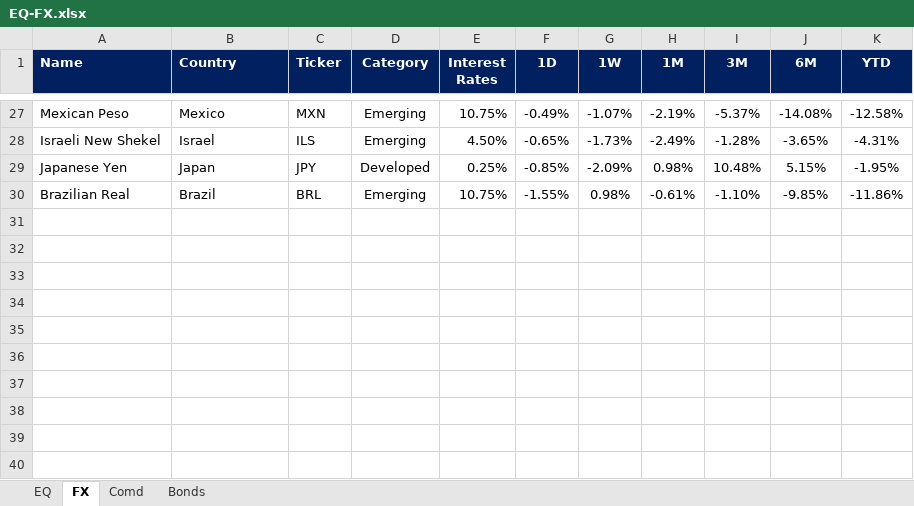
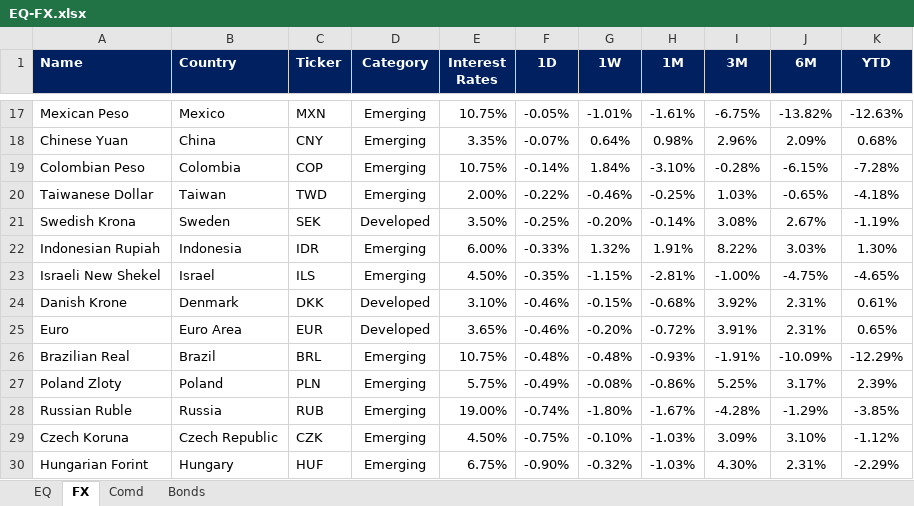
Before and after one commit to firstglobal123/fg-app, an Excel workbook: EQ-FX.xlsx, sheet FX, drawn as a sheet; only a part is shown, gaps mark what is left out; values as stored, in another font and other column widths than the file's, no borders; conditional formats not drawn; removed rows and columns are numbered as before the commit, all else as after; the diff covers the shown part only; the diff names each change by its address in the sheet, - before the commit and + after, or states it on an @@ line.

```diff
--- a/EQ-FX.xlsx (sheet FX)
+++ b/EQ-FX.xlsx (sheet FX)
-F17 (1D): -0.49%
+F17 (1D): -0.05%
-G17 (1W): -1.07%
+G17 (1W): -1.01%
-H17 (1M): -2.19%
+H17 (1M): -1.61%
-I17 (3M): -5.37%
+I17 (3M): -6.75%
-J17 (6M): -14.08%
+J17 (6M): -13.82%
-K17 (YTD): -12.58%
+K17 (YTD): -12.63%
+row 18: Chinese Yuan | China | CNY | Emerging | 3.35% | -0.07% | 0.64% | 0.98% | 2.96% | 2.09% | 0.68%
+row 19: Colombian Peso | Colombia | COP | Emerging | 10.75% | -0.14% | 1.84% | -3.10% | -0.28% | -6.15% | -7.28%
+row 20: Taiwanese Dollar | Taiwan | TWD | Emerging | 2.00% | -0.22% | -0.46% | -0.25% | 1.03% | -0.65% | -4.18%
+row 21: Swedish Krona | Sweden | SEK | Developed | 3.50% | -0.25% | -0.20% | -0.14% | 3.08% | 2.67% | -1.19%
+row 22: Indonesian Rupiah | Indonesia | IDR | Emerging | 6.00% | -0.33% | 1.32% | 1.91% | 8.22% | 3.03% | 1.30%
-F23 (1D): -0.65%
+F23 (1D): -0.35%
-G23 (1W): -1.73%
+G23 (1W): -1.15%
-H23 (1M): -2.49%
+H23 (1M): -2.81%
-I23 (3M): -1.28%
+I23 (3M): -1.00%
-J23 (6M): -3.65%
+J23 (6M): -4.75%
-K23 (YTD): -4.31%
+K23 (YTD): -4.65%
-row 29: Japanese Yen | Japan | JPY | Developed | 0.25% | -0.85% | -2.09% | 0.98% | 10.48% | 5.15% | -1.95%
+row 24: Danish Krone | Denmark | DKK | Developed | 3.10% | -0.46% | -0.15% | -0.68% | 3.92% | 2.31% | 0.61%
+row 25: Euro | Euro Area | EUR | Developed | 3.65% | -0.46% | -0.20% | -0.72% | 3.91% | 2.31% | 0.65%
-F26 (1D): -1.55%
+F26 (1D): -0.48%
-G26 (1W): 0.98%
+G26 (1W): -0.48%
-H26 (1M): -0.61%
+H26 (1M): -0.93%
-I26 (3M): -1.10%
+I26 (3M): -1.91%
-J26 (6M): -9.85%
+J26 (6M): -10.09%
-K26 (YTD): -11.86%
+K26 (YTD): -12.29%
+row 27: Poland Zloty | Poland | PLN | Emerging | 5.75% | -0.49% | -0.08% | -0.86% | 5.25% | 3.17% | 2.39%
+row 28: Russian Ruble | Russia | RUB | Emerging | 19.00% | -0.74% | -1.80% | -1.67% | -4.28% | -1.29% | -3.85%
+row 29: Czech Koruna | Czech Republic | CZK | Emerging | 4.50% | -0.75% | -0.10% | -1.03% | 3.09% | 3.10% | -1.12%
+row 30: Hungarian Forint | Hungary | HUF | Emerging | 6.75% | -0.90% | -0.32% | -1.03% | 4.30% | 2.31% | -2.29%
```
Also changed, not shown: 9 added rows, 19 removed rows and 34 edited cells elsewhere in this sheet, sheet EQ, sheet Comd, sheet Bonds, formulas that keep their value, GEQETF_N.xlsx, GFI_N.xlsx, 2 other files.
